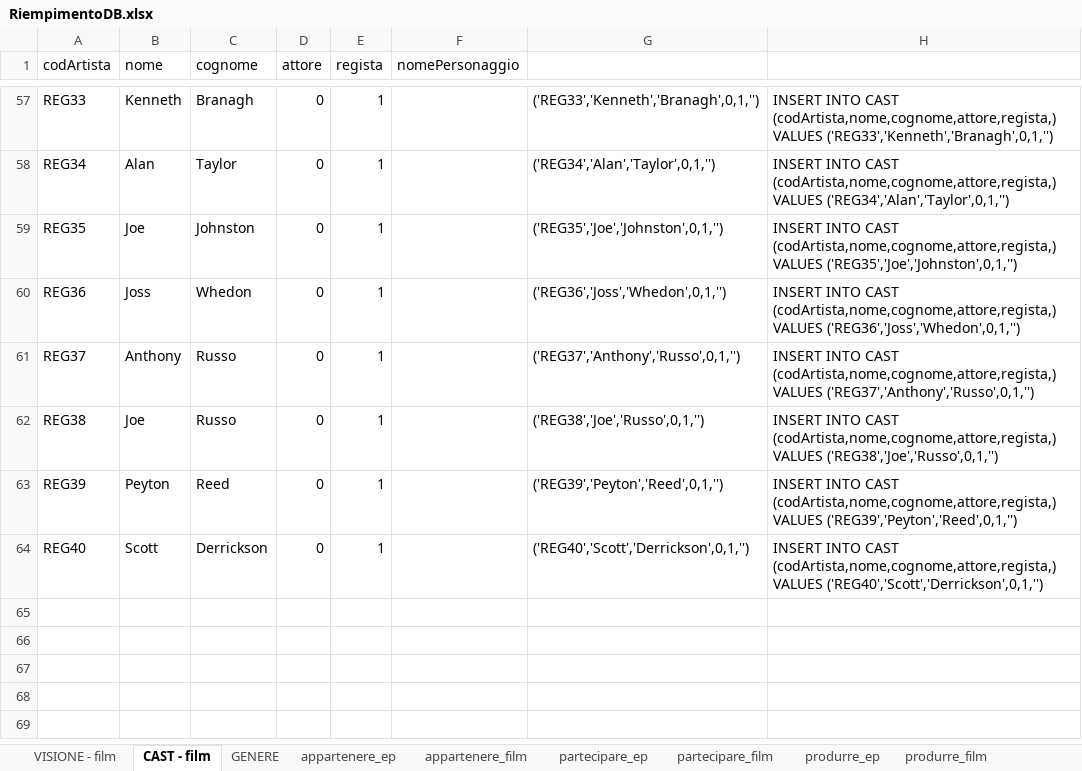
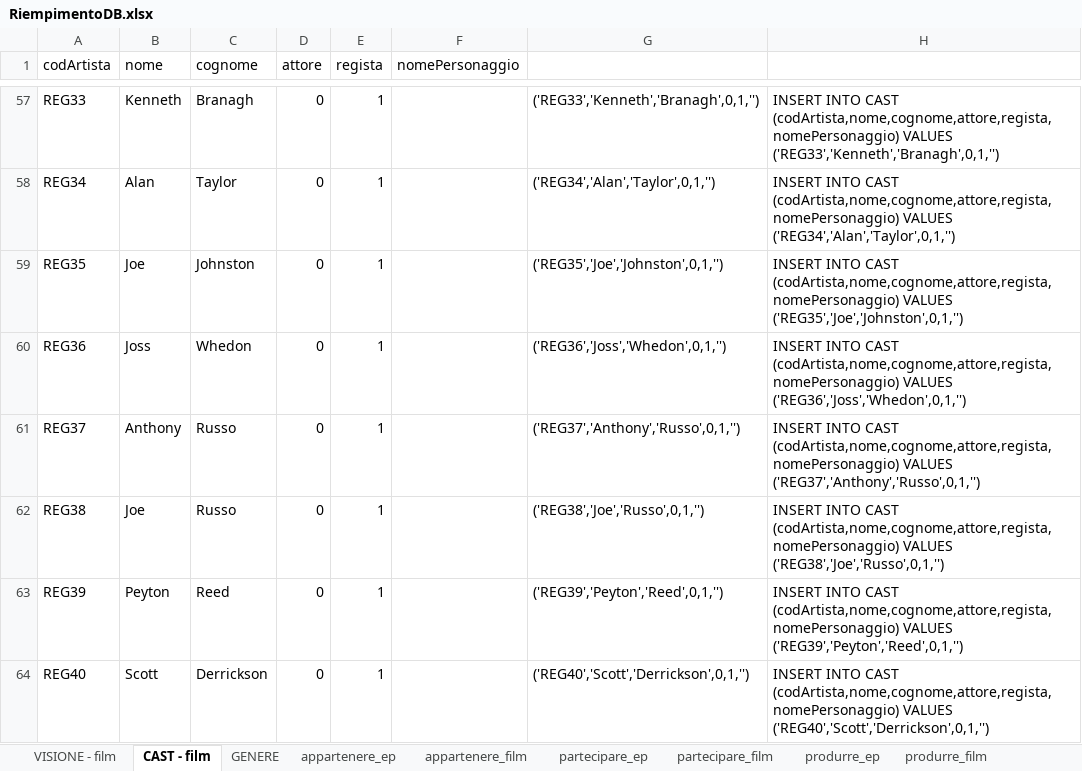
Before and after one commit to LuciaCastellucci/ProgettoBasiDiDati, an Excel workbook: Query per popolare il DB/RiempimentoDB.xlsx, sheet CAST - film, drawn as a sheet; only a part is shown, gaps mark what is left out; values as stored, in another font and other column widths than the file's, no borders; the diff covers the shown part only; the diff names each change by its address in the sheet, - before the commit and + after, or states it on an @@ line.

```diff
--- a/Query per popolare il DB/RiempimentoDB.xlsx (sheet CAST - film)
+++ b/Query per popolare il DB/RiempimentoDB.xlsx (sheet CAST - film)
-H57: …INTO CAST (codArtista,nome,cognome,attore,regista,) VALUES ('REG33','Kenneth','Branagh',0,1,'')
+H57: …INTO CAST (codArtista,nome,cognome,attore,regista,nomePersonaggio) VALUES ('REG33','Kenneth','Branagh',0,1,'')
-H58: …INTO CAST (codArtista,nome,cognome,attore,regista,) VALUES ('REG34','Alan','Taylor',0,1,'')
+H58: …INTO CAST (codArtista,nome,cognome,attore,regista,nomePersonaggio) VALUES ('REG34','Alan','Taylor',0,1,'')
-H59: …INTO CAST (codArtista,nome,cognome,attore,regista,) VALUES ('REG35','Joe','Johnston',0,1,'')
+H59: …INTO CAST (codArtista,nome,cognome,attore,regista,nomePersonaggio) VALUES ('REG35','Joe','Johnston',0,1,'')
-H60: …INTO CAST (codArtista,nome,cognome,attore,regista,) VALUES ('REG36','Joss','Whedon',0,1,'')
+H60: …INTO CAST (codArtista,nome,cognome,attore,regista,nomePersonaggio) VALUES ('REG36','Joss','Whedon',0,1,'')
-H61: …INTO CAST (codArtista,nome,cognome,attore,regista,) VALUES ('REG37','Anthony','Russo',0,1,'')
+H61: …INTO CAST (codArtista,nome,cognome,attore,regista,nomePersonaggio) VALUES ('REG37','Anthony','Russo',0,1,'')
-H62: …INTO CAST (codArtista,nome,cognome,attore,regista,) VALUES ('REG38','Joe','Russo',0,1,'')
+H62: …INTO CAST (codArtista,nome,cognome,attore,regista,nomePersonaggio) VALUES ('REG38','Joe','Russo',0,1,'')
-H63: …INTO CAST (codArtista,nome,cognome,attore,regista,) VALUES ('REG39','Peyton','Reed',0,1,'')
+H63: …INTO CAST (codArtista,nome,cognome,attore,regista,nomePersonaggio) VALUES ('REG39','Peyton','Reed',0,1,'')
-H64: …INTO CAST (codArtista,nome,cognome,attore,regista,) VALUES ('REG40','Scott','Derrickson',0,1,'')
+H64: …INTO CAST (codArtista,nome,cognome,attore,regista,nomePersonaggio) VALUES ('REG40','Scott','Derrickson',0,1,'')
```
Also changed, not shown: 54 edited cells elsewhere in this sheet, sheet VISIONE - film, 6 other files.
